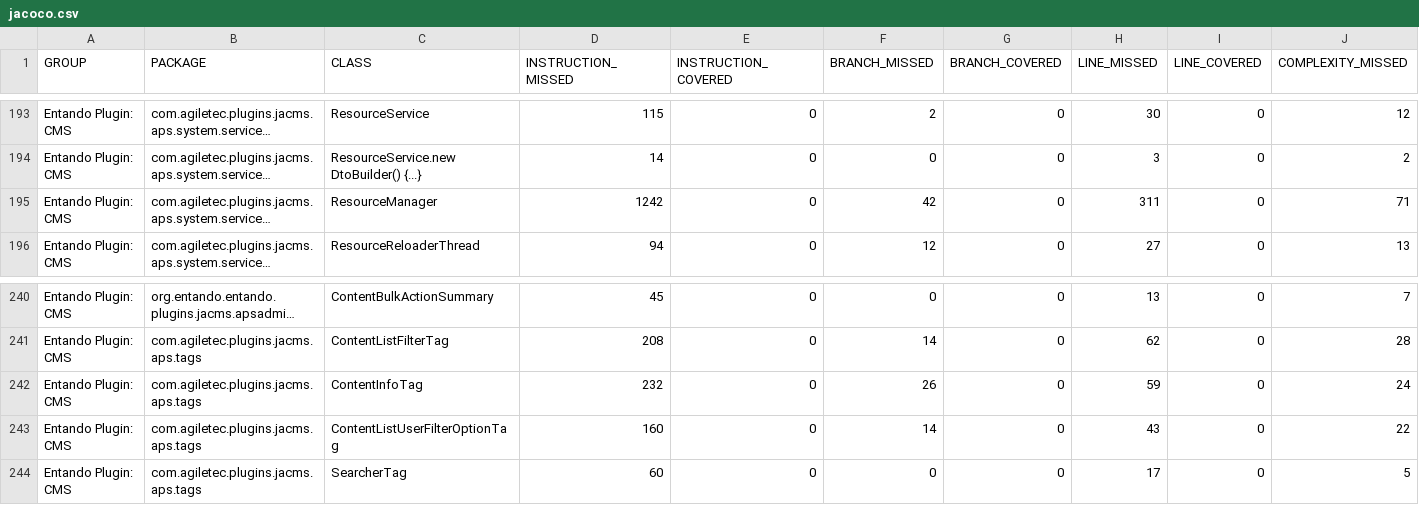
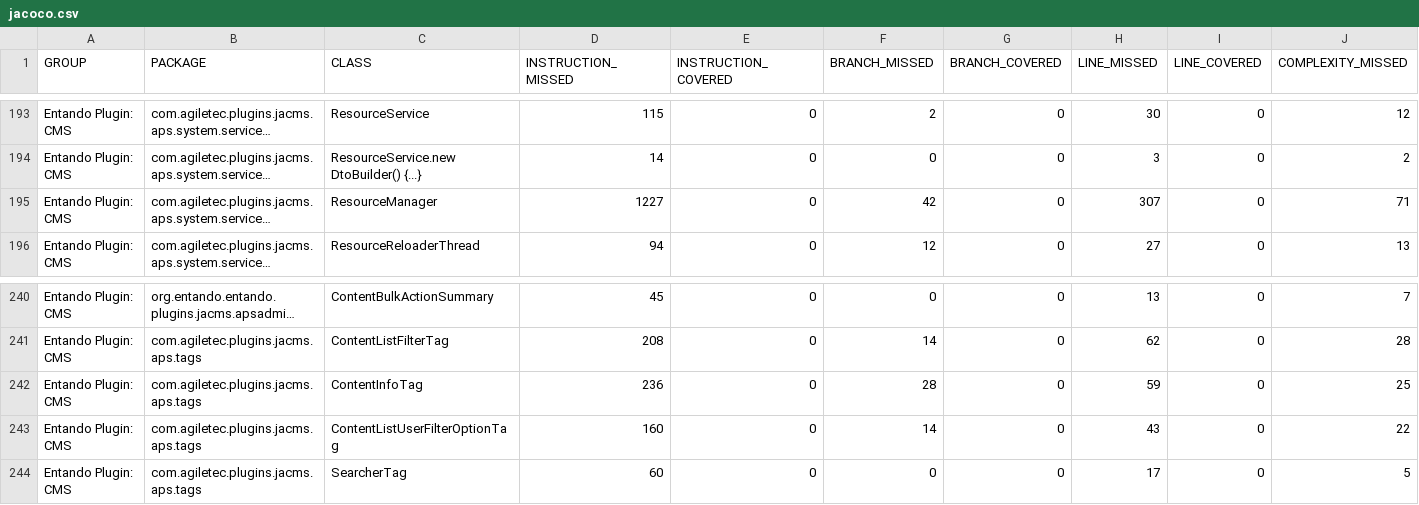
Before and after one commit to entando-k8s-infrastructure/devops-results, a CSV file: entando-plugin-jacms/PR-28/jacoco/jacoco.csv, drawn as a sheet; only a part is shown, gaps mark what is left out; long unchanged cells end in …; the diff names each change by its address in the sheet, - before the commit and + after, or states it on an @@ line.

Commit message:
Publishing files for path entando-plugin-jacms/PR-28

```diff
--- a/entando-plugin-jacms/PR-28/jacoco/jacoco.csv
+++ b/entando-plugin-jacms/PR-28/jacoco/jacoco.csv
-D195 (INSTRUCTION_MISSED): 1242
+D195 (INSTRUCTION_MISSED): 1227
-H195 (LINE_MISSED): 311
+H195 (LINE_MISSED): 307
-D242 (INSTRUCTION_MISSED): 232
+D242 (INSTRUCTION_MISSED): 236
-F242 (BRANCH_MISSED): 26
+F242 (BRANCH_MISSED): 28
-J242 (COMPLEXITY_MISSED): 24
+J242 (COMPLEXITY_MISSED): 25
```
Also changed, not shown: 23 other files.
